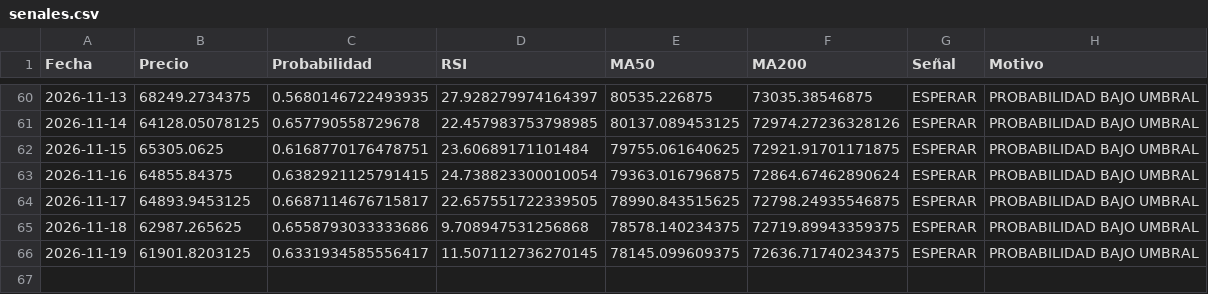
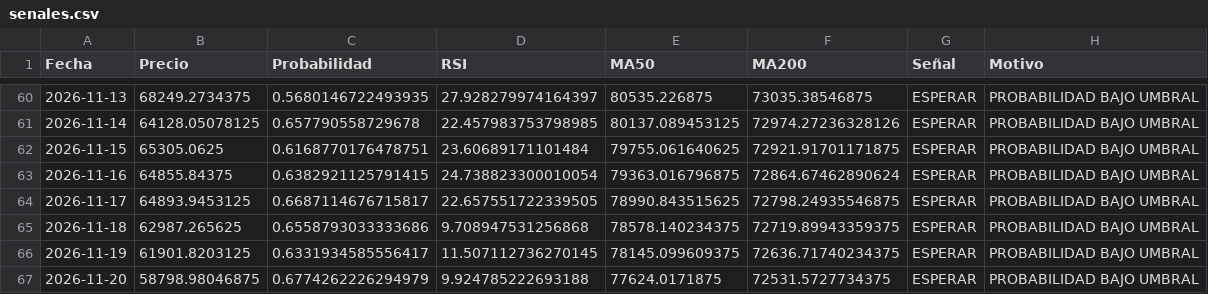
Before and after one commit to user12202912-hue/BTC-AI-BOT, a CSV file: senales.csv, drawn as a sheet; only a part is shown, gaps mark what is left out; the diff names each change by its address in the sheet, - before the commit and + after, or states it on an @@ line.

```diff
--- a/senales.csv
+++ b/senales.csv
+row 67: 2026-11-20 | 58798.98046875 | 0.6774262226294979 | 9.924785222693188 | 77624.0171875 | 72531.5727734375 | ESPERAR | PROBABILIDAD BAJO UMBRAL
```
Also changed, not shown: equity.csv, log.csv, 1 other file.
